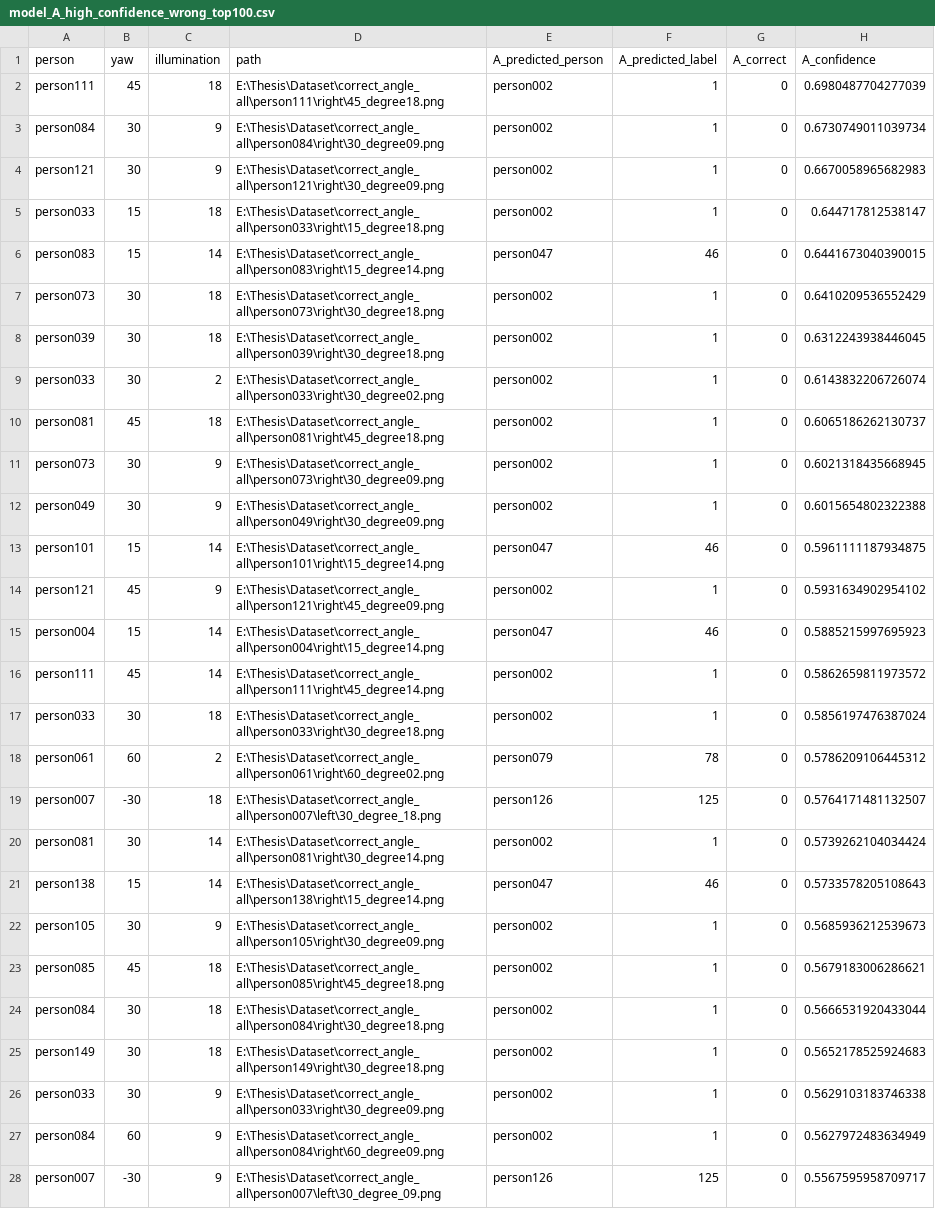
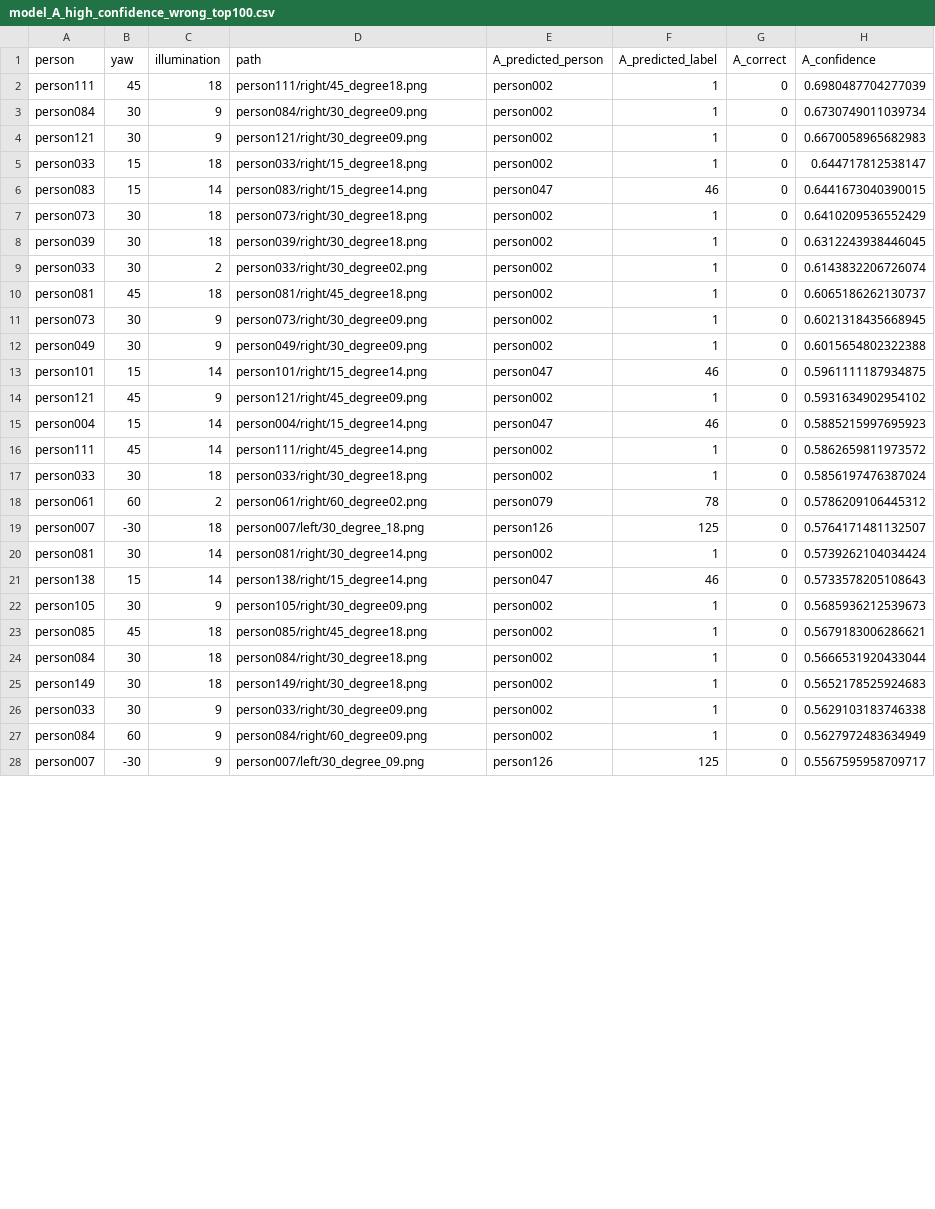
Before and after one commit to PSaksorn/ML_term_project, a CSV file: outputs/final_analysis/tables/model_A_high_confidence_wrong_top100.csv, drawn as a sheet; only a part is shown; the diff covers the shown part only; the diff names each change by its address in the sheet, - before the commit and + after, or states it on an @@ line.

Commit message:
Sanitize dataset paths for portability

```diff
--- a/outputs/final_analysis/tables/model_A_high_confidence_wrong_top100.csv
+++ b/outputs/final_analysis/tables/model_A_high_confidence_wrong_top100.csv
-D2 (path): E:\Thesis\Dataset\correct_angle_all\person111\right\45_degree18.png
+D2 (path): person111/right/45_degree18.png
-D3 (path): E:\Thesis\Dataset\correct_angle_all\person084\right\30_degree09.png
+D3 (path): person084/right/30_degree09.png
-D4 (path): E:\Thesis\Dataset\correct_angle_all\person121\right\30_degree09.png
+D4 (path): person121/right/30_degree09.png
-D5 (path): E:\Thesis\Dataset\correct_angle_all\person033\right\15_degree18.png
+D5 (path): person033/right/15_degree18.png
-D6 (path): E:\Thesis\Dataset\correct_angle_all\person083\right\15_degree14.png
+D6 (path): person083/right/15_degree14.png
-D7 (path): E:\Thesis\Dataset\correct_angle_all\person073\right\30_degree18.png
+D7 (path): person073/right/30_degree18.png
-D8 (path): E:\Thesis\Dataset\correct_angle_all\person039\right\30_degree18.png
+D8 (path): person039/right/30_degree18.png
-D9 (path): E:\Thesis\Dataset\correct_angle_all\person033\right\30_degree02.png
+D9 (path): person033/right/30_degree02.png
-D10 (path): E:\Thesis\Dataset\correct_angle_all\person081\right\45_degree18.png
+D10 (path): person081/right/45_degree18.png
-D11 (path): E:\Thesis\Dataset\correct_angle_all\person073\right\30_degree09.png
+D11 (path): person073/right/30_degree09.png
-D12 (path): E:\Thesis\Dataset\correct_angle_all\person049\right\30_degree09.png
+D12 (path): person049/right/30_degree09.png
-D13 (path): E:\Thesis\Dataset\correct_angle_all\person101\right\15_degree14.png
+D13 (path): person101/right/15_degree14.png
-D14 (path): E:\Thesis\Dataset\correct_angle_all\person121\right\45_degree09.png
+D14 (path): person121/right/45_degree09.png
-D15 (path): E:\Thesis\Dataset\correct_angle_all\person004\right\15_degree14.png
+D15 (path): person004/right/15_degree14.png
-D16 (path): E:\Thesis\Dataset\correct_angle_all\person111\right\45_degree14.png
+D16 (path): person111/right/45_degree14.png
-D17 (path): E:\Thesis\Dataset\correct_angle_all\person033\right\30_degree18.png
+D17 (path): person033/right/30_degree18.png
-D18 (path): E:\Thesis\Dataset\correct_angle_all\person061\right\60_degree02.png
+D18 (path): person061/right/60_degree02.png
-D19 (path): E:\Thesis\Dataset\correct_angle_all\person007\left\30_degree_18.png
+D19 (path): person007/left/30_degree_18.png
-D20 (path): E:\Thesis\Dataset\correct_angle_all\person081\right\30_degree14.png
+D20 (path): person081/right/30_degree14.png
-D21 (path): E:\Thesis\Dataset\correct_angle_all\person138\right\15_degree14.png
+D21 (path): person138/right/15_degree14.png
-D22 (path): E:\Thesis\Dataset\correct_angle_all\person105\right\30_degree09.png
+D22 (path): person105/right/30_degree09.png
-D23 (path): E:\Thesis\Dataset\correct_angle_all\person085\right\45_degree18.png
+D23 (path): person085/right/45_degree18.png
-D24 (path): E:\Thesis\Dataset\correct_angle_all\person084\right\30_degree18.png
+D24 (path): person084/right/30_degree18.png
-D25 (path): E:\Thesis\Dataset\correct_angle_all\person149\right\30_degree18.png
+D25 (path): person149/right/30_degree18.png
-D26 (path): E:\Thesis\Dataset\correct_angle_all\person033\right\30_degree09.png
+D26 (path): person033/right/30_degree09.png
-D27 (path): E:\Thesis\Dataset\correct_angle_all\person084\right\60_degree09.png
+D27 (path): person084/right/60_degree09.png
-D28 (path): E:\Thesis\Dataset\correct_angle_all\person007\left\30_degree_09.png
+D28 (path): person007/left/30_degree_09.png
```
Also changed, not shown: 73 edited cells elsewhere in this file, outputs/final_analysis/tables/examples_A_right_B_wrong.csv, outputs/final_analysis/tables/examples_A_wrong_B_right.csv, 19 other files.
